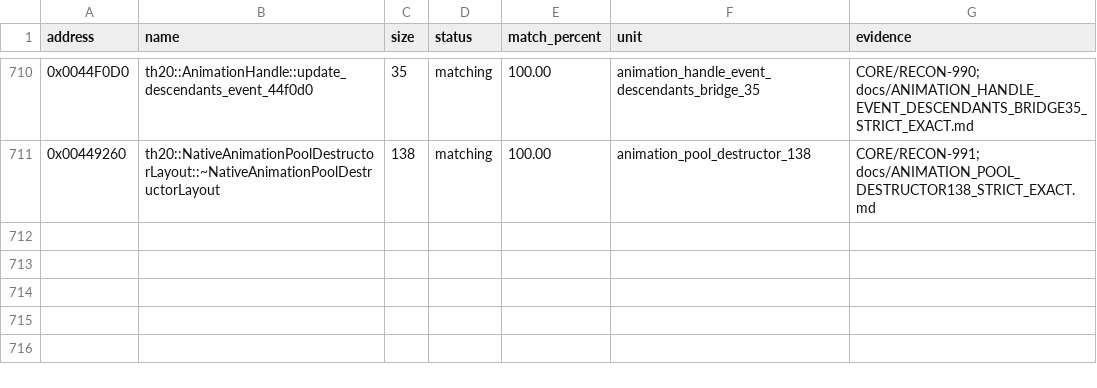
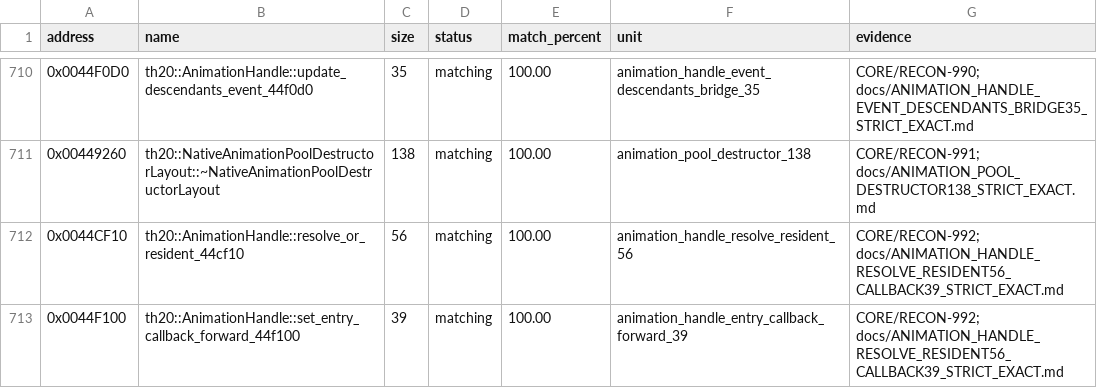
Before and after one commit to N0zoM1z0/th20, a CSV file: config/matches.csv, drawn as a sheet; only a part is shown, gaps mark what is left out; the diff names each change by its address in the sheet, - before the commit and + after, or states it on an @@ line.

Commit message:
gpt-web: exact 56-byte Handle resident fallback and 39-byte callback bridge

```diff
--- a/config/matches.csv
+++ b/config/matches.csv
+row 712: 0x0044CF10 | th20::AnimationHandle::resolve_or_resident_44cf10 | 56 | matching | 100.00 | animation_handle_resolve_resident_56 | CORE/RECON-992; docs/ANIMATION_HANDLE_RESOLVE_RESIDENT56_CALLBACK39_STRICT_EXACT.md
+row 713: 0x0044F100 | th20::AnimationHandle::set_entry_callback_forward_44f100 | 39 | matching | 100.00 | animation_handle_entry_callback_forward_39 | CORE/RECON-992; docs/ANIMATION_HANDLE_RESOLVE_RESIDENT56_CALLBACK39_STRICT_EXACT.md
```
Also changed, not shown: config/implemented.csv, config/reccmp-functions.csv, 12 other files.
